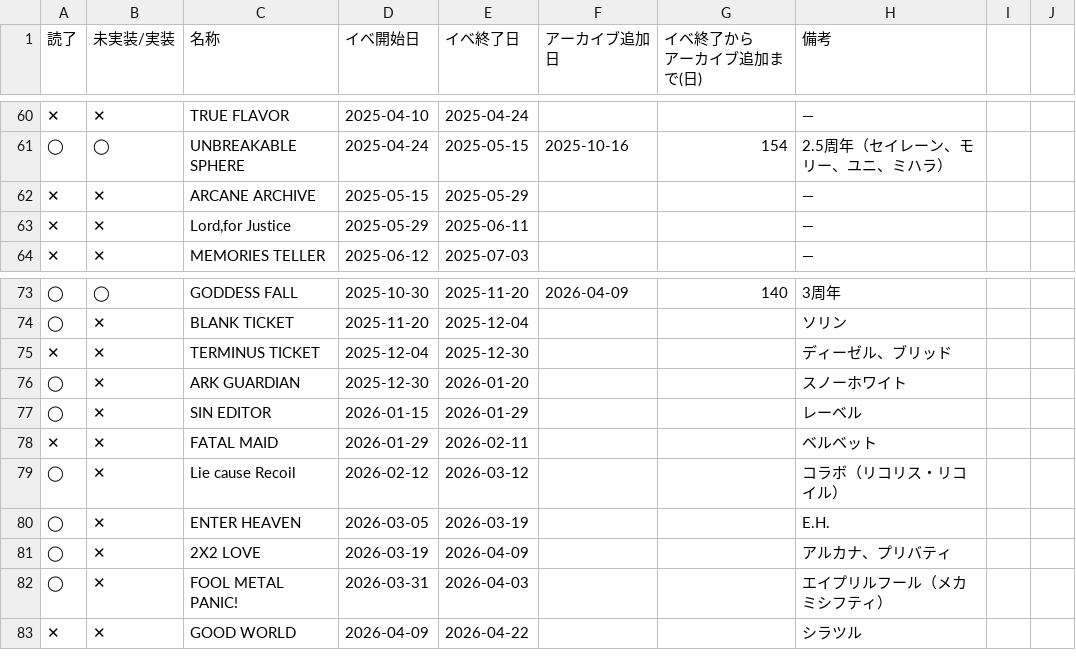
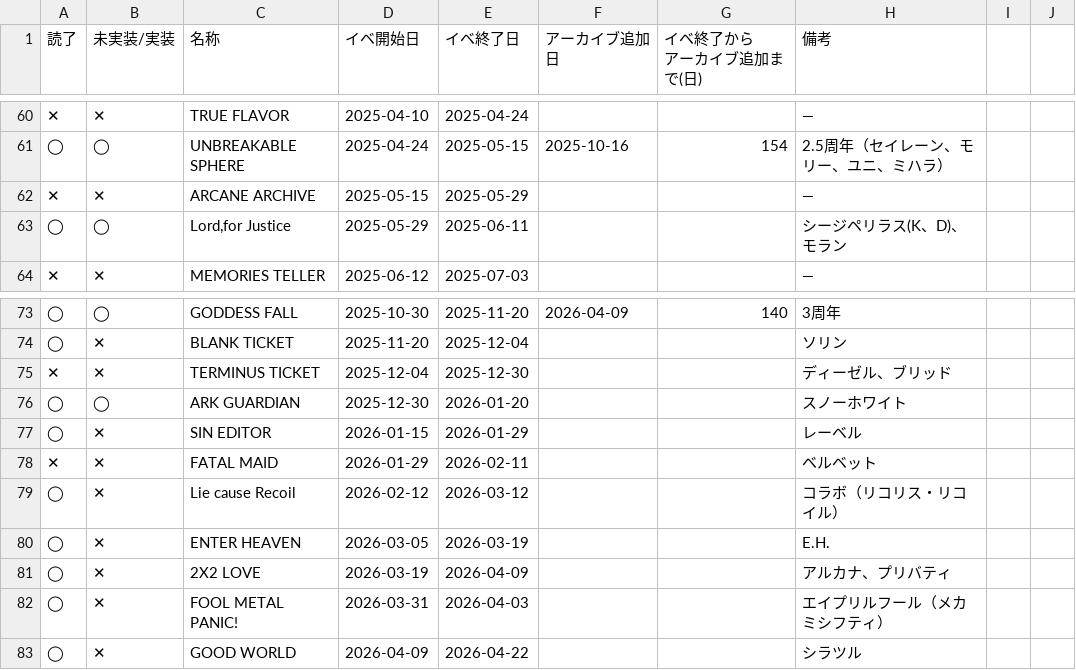
Before and after one commit to jirachi-tan/nikke-union-dashboard, a CSV file: public/data/events.csv, drawn as a sheet; only a part is shown, gaps mark what is left out.

Commit message:
Update events.csv

```diff
--- a/public/data/events.csv
+++ b/public/data/events.csv
@@ -63,3 +63,3 @@
 ✕,✕,ARCANE ARCHIVE,2025-05-15,2025-05-29,,,—,,
-✕,✕,"Lord,for Justice",2025-05-29,2025-06-11,,,—,,
+◯,◯,"Lord,for Justice",2025-05-29,2025-06-11,,,シージペリラス(K、D)、モラン,,
 ✕,✕,MEMORIES TELLER,2025-06-12,2025-07-03,,,—,,
@@ -76,3 +76,3 @@
 ✕,✕,TERMINUS TICKET,2025-12-04,2025-12-30,,,ディーゼル、ブリッド,,
-◯,✕,ARK GUARDIAN,2025-12-30,2026-01-20,,,スノーホワイト,,
+◯,◯,ARK GUARDIAN,2025-12-30,2026-01-20,,,スノーホワイト,,
 ◯,✕,SIN EDITOR,2026-01-15,2026-01-29,,,レーベル,,
@@ -83,2 +83,2 @@
 ◯,✕,FOOL METAL PANIC!,2026-03-31,2026-04-03,,,エイプリルフール（メカミシフティ）,,
-✕,✕,GOOD WORLD,2026-04-09,2026-04-22,,,シラツル,,
+◯,✕,GOOD WORLD,2026-04-09,2026-04-22,,,シラツル,,
```
